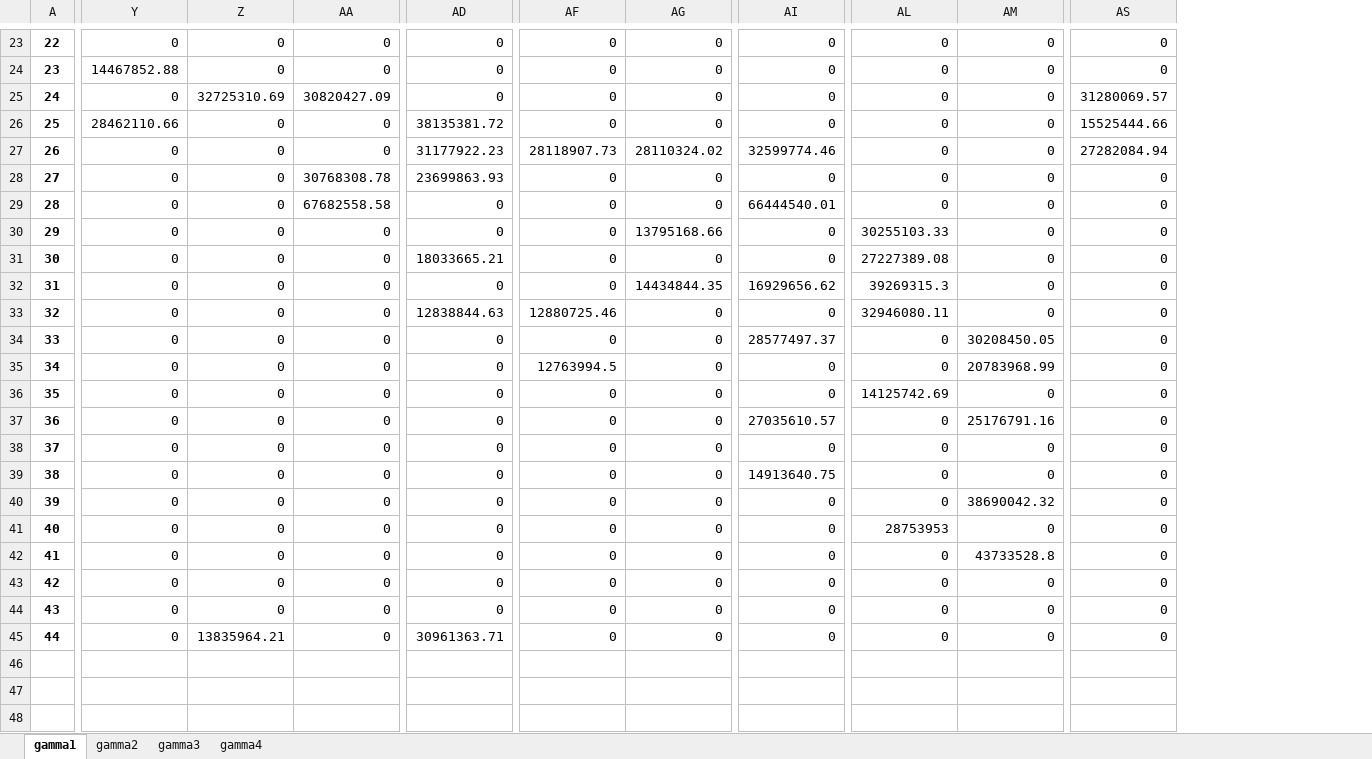
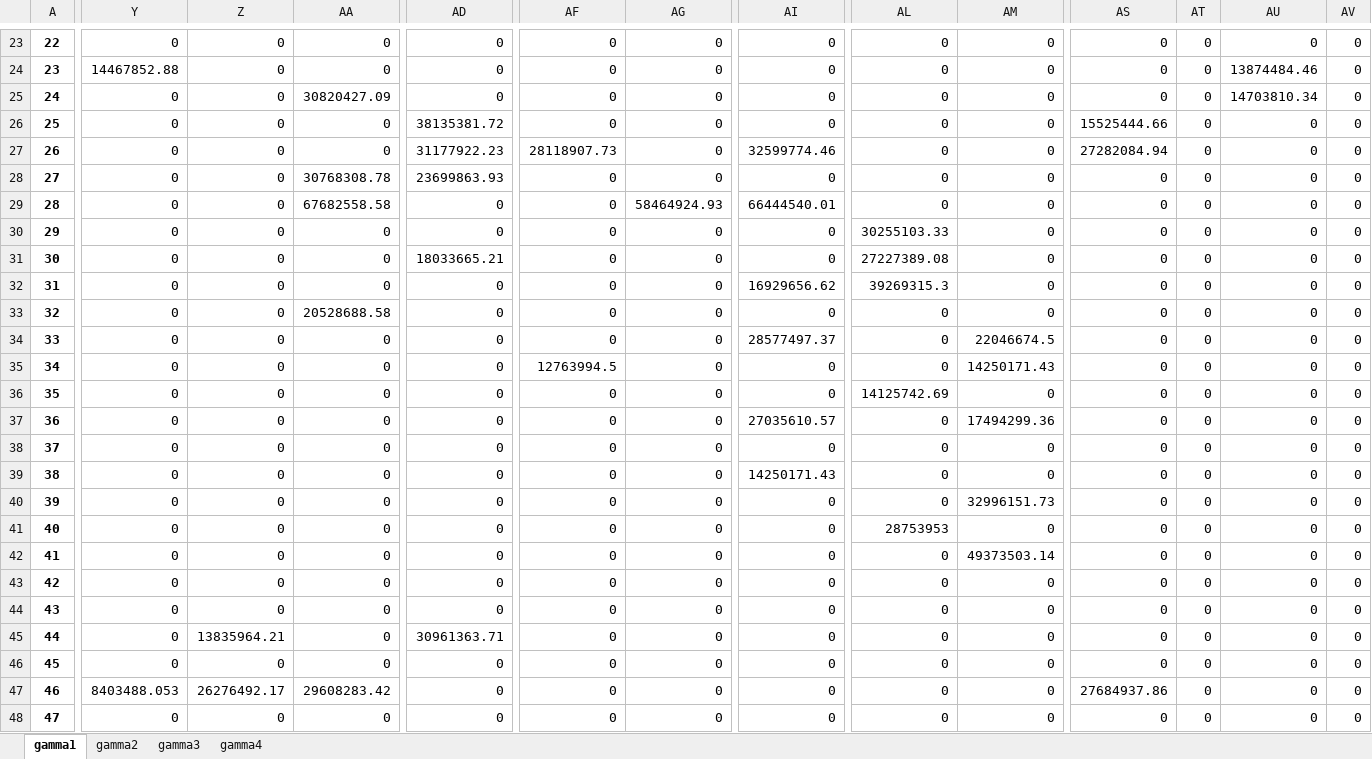
Before and after one commit to lucabert01/AdOpT-NET0_luca, an Excel workbook: southern_europe/italy_data/network_capex_metrics/capex_defined_per_arc_medium.xlsx, sheet gamma1, drawn as a sheet; only a part is shown, gaps mark what is left out; values as stored, in another font and other column widths than the file's, no borders; rows hold the shown columns only; the diff covers the shown part only; the diff names each change by its address in the sheet, - before the commit and + after, or states it on an @@ line.

```diff
--- a/southern_europe/italy_data/network_capex_metrics/capex_defined_per_arc_medium.xlsx (sheet gamma1)
+++ b/southern_europe/italy_data/network_capex_metrics/capex_defined_per_arc_medium.xlsx (sheet gamma1)
+column AT, rows 23-45: all 0
+column AU, rows 23-45: 0 | 13874484.46 | 14703810.34 | 0 | 0 | 0 | 0 | 0 | 0 | 0 | 0 | 0 | 0 | 0 | 0 | 0 | 0 | 0 | 0 | 0 | 0 | 0 | 0
+column AV, rows 23-45: all 0
-Z25: 32725310.69
+Z25: 0
-AS25: 31280069.57
+AS25: 0
-Y26: 28462110.66
+Y26: 0
-AG27: 28110324.02
+AG27: 0
-AG29: 0
+AG29: 58464924.93
-AG30: 13795168.66
+AG30: 0
-AG32: 14434844.35
+AG32: 0
-AA33: 0
+AA33: 20528688.58
-AD33: 12838844.63
+AD33: 0
-AF33: 12880725.46
+AF33: 0
-AL33: 32946080.11
+AL33: 0
-AM34: 30208450.05
+AM34: 22046674.5
-AM35: 20783968.99
+AM35: 14250171.43
-AM37: 25176791.16
+AM37: 17494299.36
-AI39: 14913640.75
+AI39: 14250171.43
-AM40: 38690042.32
+AM40: 32996151.73
-AM42: 43733528.8
+AM42: 49373503.14
+row 46: 45 | 0 | 0 | 0 | 0 | 0 | 0 | 0 | 0 | 0 | 0 | 0 | 0 | 0
+row 47: 46 | 8403488.053 | 26276492.17 | 29608283.42 | 0 | 0 | 0 | 0 | 0 | 0 | 27684937.86 | 0 | 0 | 0
+row 48: 47 | 0 | 0 | 0 | 0 | 0 | 0 | 0 | 0 | 0 | 0 | 0 | 0 | 0
```
Also changed, not shown: 9 edited cells elsewhere in this sheet, sheet gamma2, sheet gamma3, sheet gamma4, southern_europe/italy_data/geographical_feature/route_grid_intersections.xlsx, southern_europe/italy_data/network_capex_metrics/capex_defined_per_arc_large.xlsx, 8 other files.
